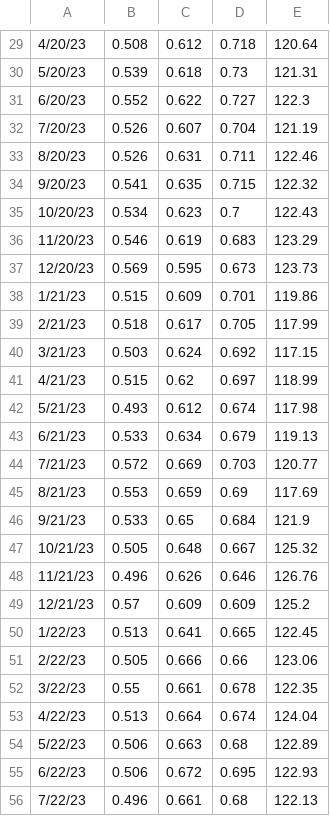
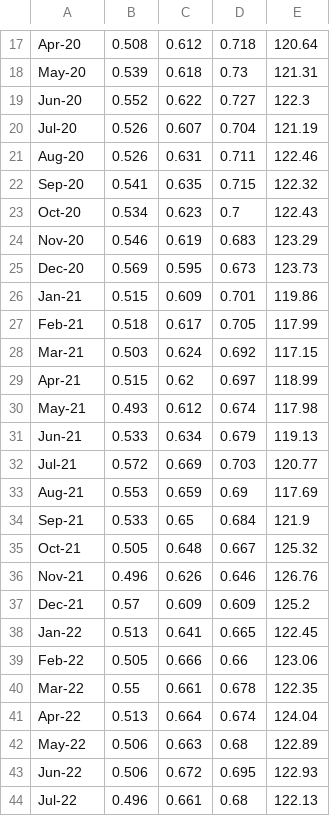
Before and after one commit to asadahmadk/MSDVthesis, a CSV file: moodData.csv, drawn as a sheet; only a part is shown, gaps mark what is left out; the diff covers the shown part only.

```diff
--- a/moodData.csv
+++ b/moodData.csv
@@ -29,28 +17,28 @@
-4/20/23,0.508,0.612,0.718,120.64
-5/20/23,0.539,0.618,0.73,121.31
-6/20/23,0.552,0.622,0.727,122.3
-7/20/23,0.526,0.607,0.704,121.19
-8/20/23,0.526,0.631,0.711,122.46
-9/20/23,0.541,0.635,0.715,122.32
-10/20/23,0.534,0.623,0.7,122.43
-11/20/23,0.546,0.619,0.683,123.29
-12/20/23,0.569,0.595,0.673,123.73
-1/21/23,0.515,0.609,0.701,119.86
-2/21/23,0.518,0.617,0.705,117.99
-3/21/23,0.503,0.624,0.692,117.15
-4/21/23,0.515,0.62,0.697,118.99
-5/21/23,0.493,0.612,0.674,117.98
-6/21/23,0.533,0.634,0.679,119.13
-7/21/23,0.572,0.669,0.703,120.77
-8/21/23,0.553,0.659,0.69,117.69
-9/21/23,0.533,0.65,0.684,121.9
-10/21/23,0.505,0.648,0.667,125.32
-11/21/23,0.496,0.626,0.646,126.76
-12/21/23,0.57,0.609,0.609,125.2
-1/22/23,0.513,0.641,0.665,122.45
-2/22/23,0.505,0.666,0.66,123.06
-3/22/23,0.55,0.661,0.678,122.35
-4/22/23,0.513,0.664,0.674,124.04
-5/22/23,0.506,0.663,0.68,122.89
-6/22/23,0.506,0.672,0.695,122.93
-7/22/23,0.496,0.661,0.68,122.13
+Apr-20,0.508,0.612,0.718,120.64
+May-20,0.539,0.618,0.73,121.31
+Jun-20,0.552,0.622,0.727,122.3
+Jul-20,0.526,0.607,0.704,121.19
+Aug-20,0.526,0.631,0.711,122.46
+Sep-20,0.541,0.635,0.715,122.32
+Oct-20,0.534,0.623,0.7,122.43
+Nov-20,0.546,0.619,0.683,123.29
+Dec-20,0.569,0.595,0.673,123.73
+Jan-21,0.515,0.609,0.701,119.86
+Feb-21,0.518,0.617,0.705,117.99
+Mar-21,0.503,0.624,0.692,117.15
+Apr-21,0.515,0.62,0.697,118.99
+May-21,0.493,0.612,0.674,117.98
+Jun-21,0.533,0.634,0.679,119.13
+Jul-21,0.572,0.669,0.703,120.77
+Aug-21,0.553,0.659,0.69,117.69
+Sep-21,0.533,0.65,0.684,121.9
+Oct-21,0.505,0.648,0.667,125.32
+Nov-21,0.496,0.626,0.646,126.76
+Dec-21,0.57,0.609,0.609,125.2
+Jan-22,0.513,0.641,0.665,122.45
+Feb-22,0.505,0.666,0.66,123.06
+Mar-22,0.55,0.661,0.678,122.35
+Apr-22,0.513,0.664,0.674,124.04
+May-22,0.506,0.663,0.68,122.89
+Jun-22,0.506,0.672,0.695,122.93
+Jul-22,0.496,0.661,0.68,122.13
```
Also changed, not shown: 1 added row, 15 removed rows and 20 edited cells elsewhere in this file.
